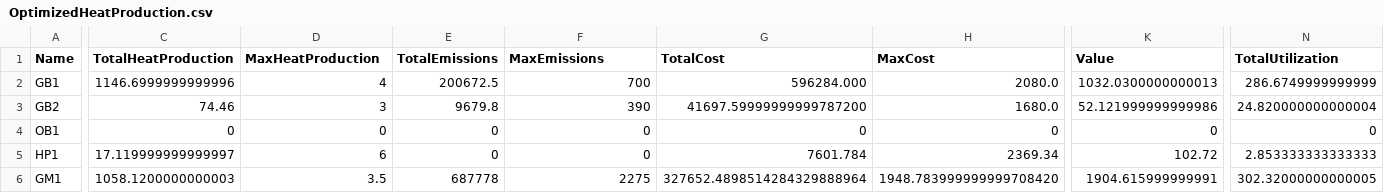
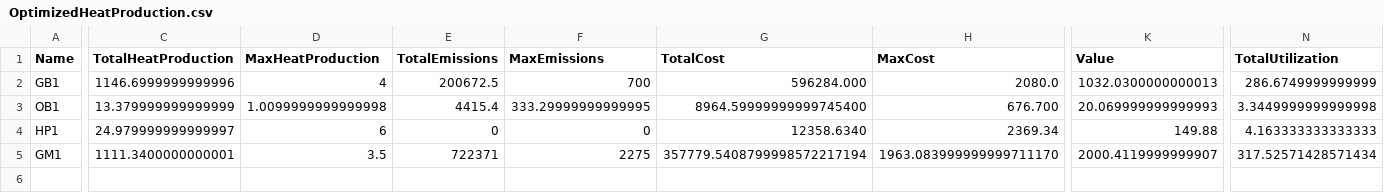
Before and after one commit to SDU-Project-group-2025-2nd-semester/semester-project, a CSV file: results/OptimizedHeatProduction.csv, drawn as a sheet; only a part is shown, gaps mark what is left out; removed rows and columns are numbered as before the commit, all else as after; rows hold the shown columns only; the diff covers the shown part only; the diff names each change by its address in the sheet, - before the commit and + after, or states it on an @@ line.

```diff
--- a/results/OptimizedHeatProduction.csv
+++ b/results/OptimizedHeatProduction.csv
-row 3: GB2 | 74.46 | 3 | 9679.8 | 390 | 41697.59999999999787200 | 1680.0 | 52.121999999999986 | 24.820000000000004
-C3 (TotalHeatProduction): 0
+C3 (TotalHeatProduction): 13.379999999999999
-D3 (MaxHeatProduction): 0
+D3 (MaxHeatProduction): 1.0099999999999998
-E3 (TotalEmissions): 0
+E3 (TotalEmissions): 4415.4
-F3 (MaxEmissions): 0
+F3 (MaxEmissions): 333.29999999999995
-G3 (TotalCost): 0
+G3 (TotalCost): 8964.59999999999745400
-H3 (MaxCost): 0
+H3 (MaxCost): 676.700
-K3 (Value): 0
+K3 (Value): 20.069999999999993
-N3 (TotalUtilization): 0
+N3 (TotalUtilization): 3.3449999999999998
-C4 (TotalHeatProduction): 17.119999999999997
+C4 (TotalHeatProduction): 24.979999999999997
-G4 (TotalCost): 7601.784
+G4 (TotalCost): 12358.6340
-K4 (Value): 102.72
+K4 (Value): 149.88
-N4 (TotalUtilization): 2.853333333333333
+N4 (TotalUtilization): 4.163333333333333
-C5 (TotalHeatProduction): 1058.1200000000003
+C5 (TotalHeatProduction): 1111.3400000000001
-E5 (TotalEmissions): 687778
+E5 (TotalEmissions): 722371
-G5 (TotalCost): 327652.4898514284329888964
+G5 (TotalCost): 357779.5408799998572217194
-H5 (MaxCost): 1948.783999999999708420
+H5 (MaxCost): 1963.083999999999711170
-K5 (Value): 1904.615999999991
+K5 (Value): 2000.4119999999907
-N5 (TotalUtilization): 302.32000000000005
+N5 (TotalUtilization): 317.52571428571434
```
Also changed, not shown: 2 edited cells elsewhere in this file, 14 other files.
